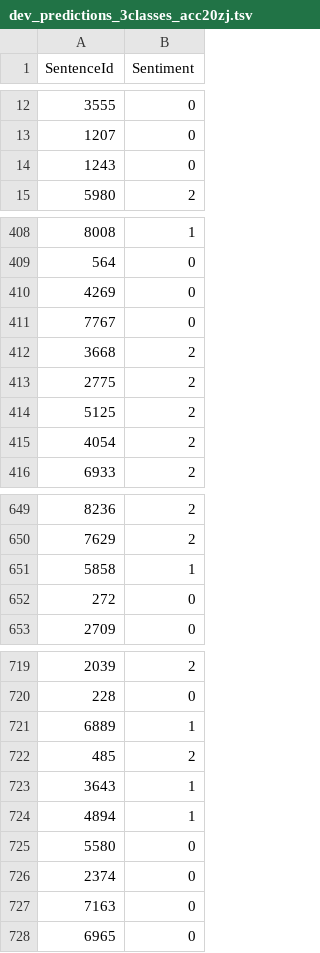
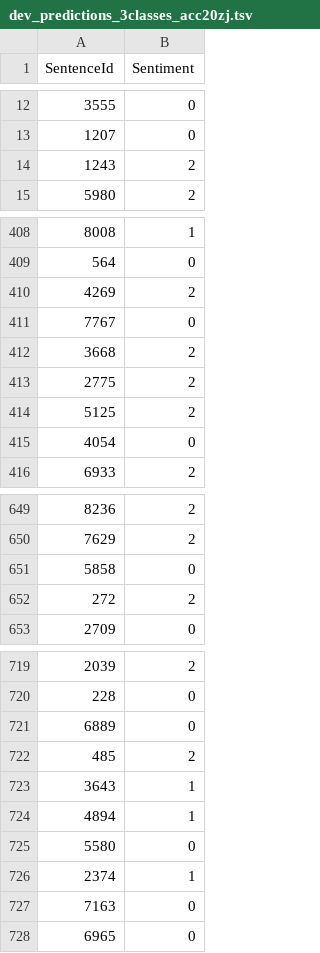
Before and after one commit to terenzzzz/COM3110_TextProcessing, a TSV file: labSheet/assignment2/results/dev_predictions_3classes_acc20zj.tsv, drawn as a sheet; only a part is shown, gaps mark what is left out; the diff covers the shown part only.

```diff
--- a/labSheet/assignment2/results/dev_predictions_3classes_acc20zj.tsv
+++ b/labSheet/assignment2/results/dev_predictions_3classes_acc20zj.tsv
@@ -13,3 +13,3 @@ SentenceId	Sentiment
 1207	0
-1243	0
+1243	2
 5980	2
@@ -409,3 +409,3 @@ SentenceId	Sentiment
 564	0
-4269	0
+4269	2
 7767	0
@@ -414,3 +414,3 @@ SentenceId	Sentiment
 5125	2
-4054	2
+4054	0
 6933	2
@@ -650,4 +650,4 @@ SentenceId	Sentiment
 7629	2
-5858	1
-272	0
+5858	0
+272	2
 2709	0
@@ -720,3 +720,3 @@ SentenceId	Sentiment
 228	0
-6889	1
+6889	0
 485	2
@@ -725,3 +725,3 @@ SentenceId	Sentiment
 5580	0
-2374	0
+2374	1
 7163	0
```
Also changed, not shown: 9 edited cells elsewhere in this file, labSheet/assignment2/models/model_class_3_features.tsv, labSheet/assignment2/results/test_predictions_3classes_acc20zj.tsv, 4 other files.
